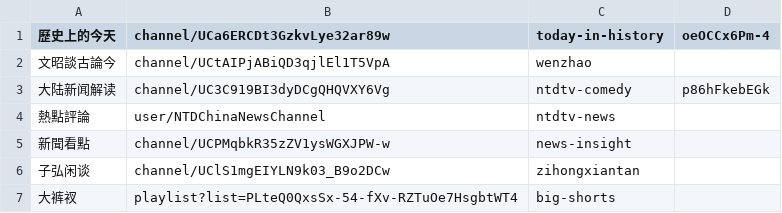
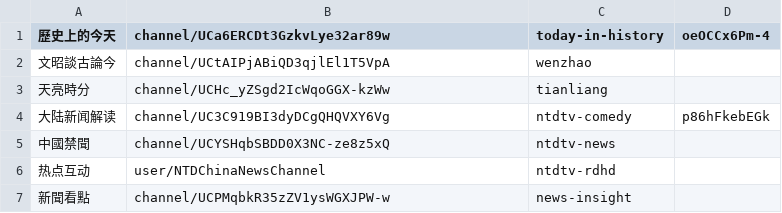
Before and after one commit to gfw-breaker/youtube-video, a CSV file: channels.csv, drawn as a sheet; removed rows and columns are numbered as before the commit, all else as after; the diff names each change by its address in the sheet, - before the commit and + after, or states it on an @@ line.

Commit message:
ok

```diff
--- a/channels.csv
+++ b/channels.csv
+row 3: 天亮時分 | channel/UCHc_yZSgd2IcWqoGGX-kzWw | tianliang
-row 4: 熱點評論 | user/NTDChinaNewsChannel | ntdtv-news
+row 5: 中國禁聞 | channel/UCYSHqbSBDD0X3NC-ze8z5xQ | ntdtv-news
+row 6: 热点互动 | user/NTDChinaNewsChannel | ntdtv-rdhd
-row 6: 子弘闲谈 | channel/UClS1mgEIYLN9k03_B9o2DCw | zihongxiantan
-row 7: 大裤衩 | playlist?list=PLteQ0QxsSx-54-fXv-RZTuOe7HsgbtWT4 | big-shorts
```
